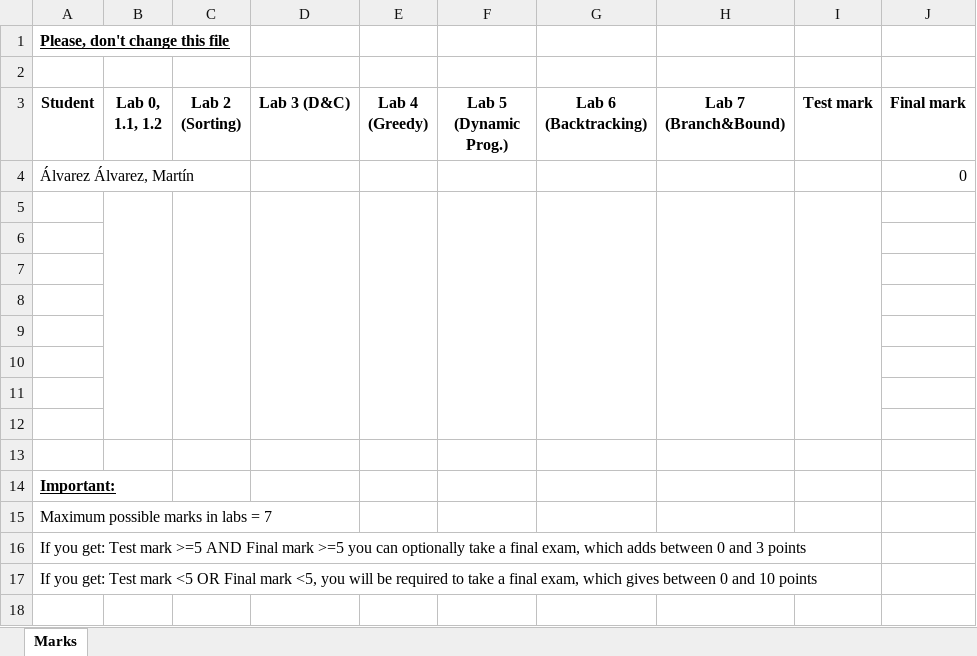
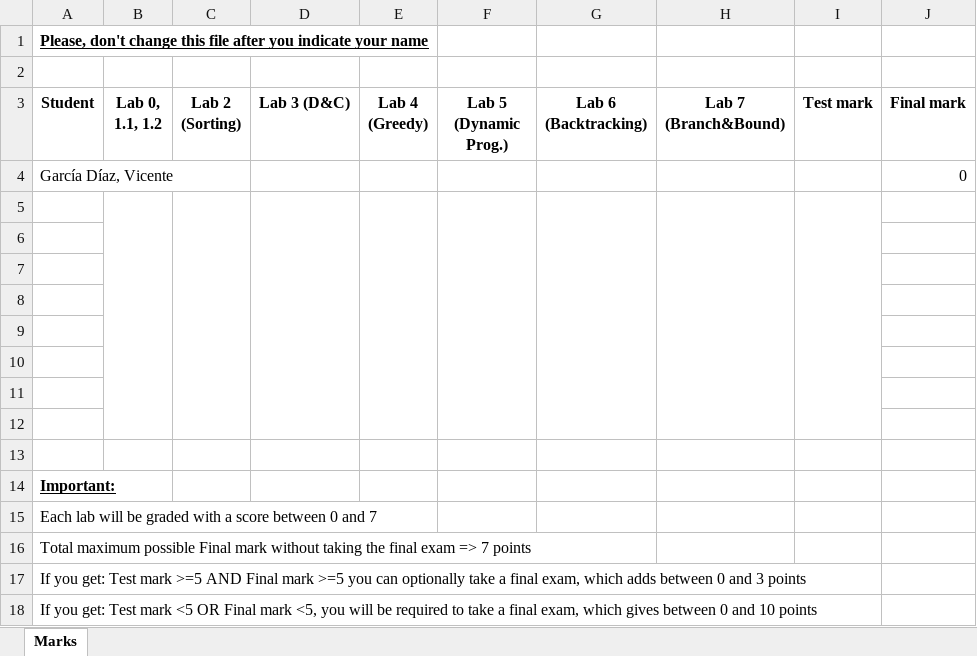
Before and after one commit to angelip2303/algorithmicsIglesiasPrestamoAngelUO270534, an Excel workbook: Marks.xlsx, sheet Marks, drawn as a sheet; values as stored, in another font and other column widths than the file's, no borders; table styles not drawn; the diff names each change by its address in the sheet, - before the commit and + after, or states it on an @@ line.

Commit message:
Math and MathTest ready

```diff
--- a/Marks.xlsx (sheet Marks)
+++ b/Marks.xlsx (sheet Marks)
-A1 (Student): Please, don't change this file
+A1 (Student): Please, don't change this file after you indicate your name
-A4 (Student): Álvarez Álvarez, Martín
+A4 (Student): García Díaz, Vicente
-A15 (Student): Maximum possible marks in labs = 7
+A15 (Student): Each lab will be graded with a score between 0 and 7
+row 16: Total maximum possible Final mark without taking the final exam => 7 points
```
Also changed, not shown: formulas that keep their value, 4 other files.
